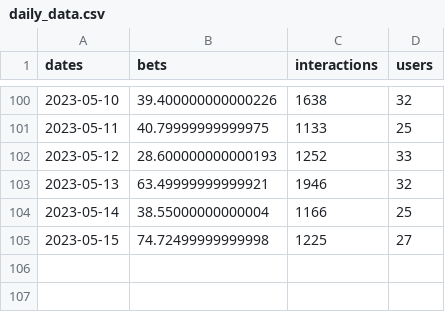
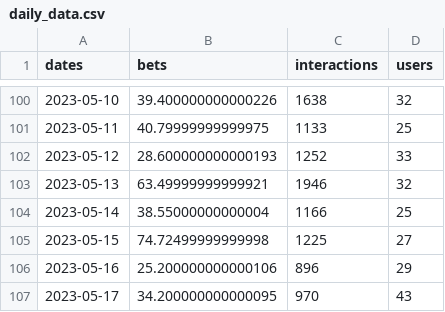
Before and after one commit to SolDungeon/chart_data, a CSV file: daily_data.csv, drawn as a sheet; only a part is shown, gaps mark what is left out; the diff names each change by its address in the sheet, - before the commit and + after, or states it on an @@ line.

```diff
--- a/daily_data.csv
+++ b/daily_data.csv
+row 106: 2023-05-16 | 25.200000000000106 | 896 | 29
+row 107: 2023-05-17 | 34.200000000000095 | 970 | 43
```
Also changed, not shown: 1 other file.
